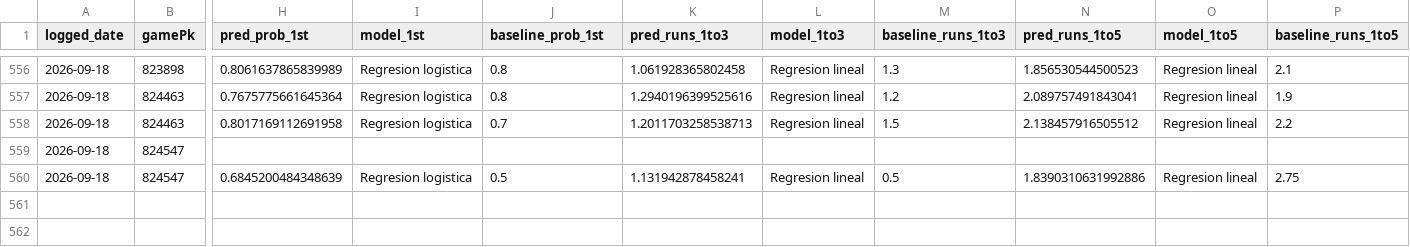
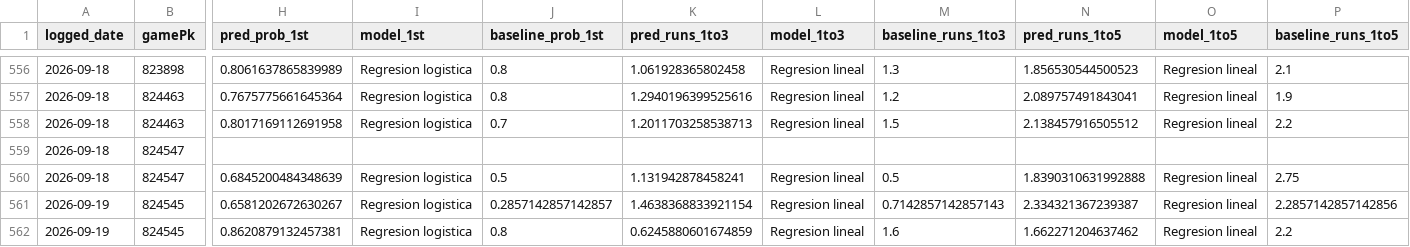
Before and after one commit to BrandonPalmaJobs/apuestas-mlb, a CSV file: predictions_log.csv, drawn as a sheet; only a part is shown, gaps mark what is left out; rows hold the shown columns only; the diff names each change by its address in the sheet, - before the commit and + after, or states it on an @@ line.

Commit message:
Log de predicciones 2026-09-19

```diff
--- a/predictions_log.csv
+++ b/predictions_log.csv
-N560 (pred_runs_1to5): 1.8390310631992886
+N560 (pred_runs_1to5): 1.8390310631992888
+row 561: 2026-09-19 | 824545 | 0.6581202672630267 | Regresion logistica | 0.2857142857142857 | 1.4638368833921154 | Regresion lineal | 0.7142857142857143 | 2.334321367239387 | Regresion lineal | 2.2857142857142856
+row 562: 2026-09-19 | 824545 | 0.8620879132457381 | Regresion logistica | 0.8 | 0.6245880601674859 | Regresion lineal | 1.6 | 1.662271204637462 | Regresion lineal | 2.2
```
